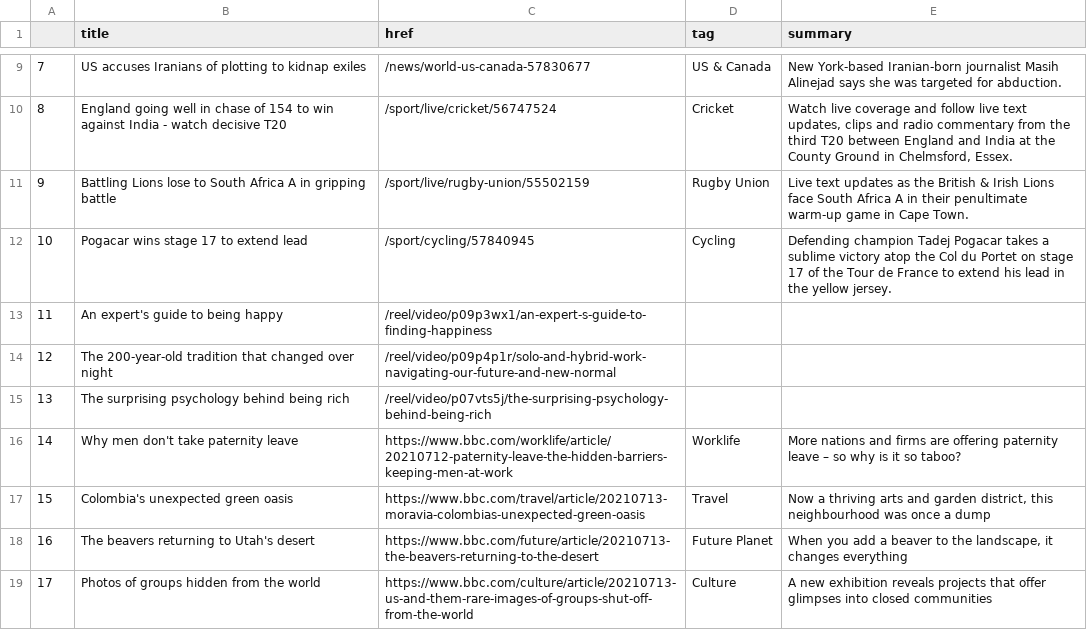
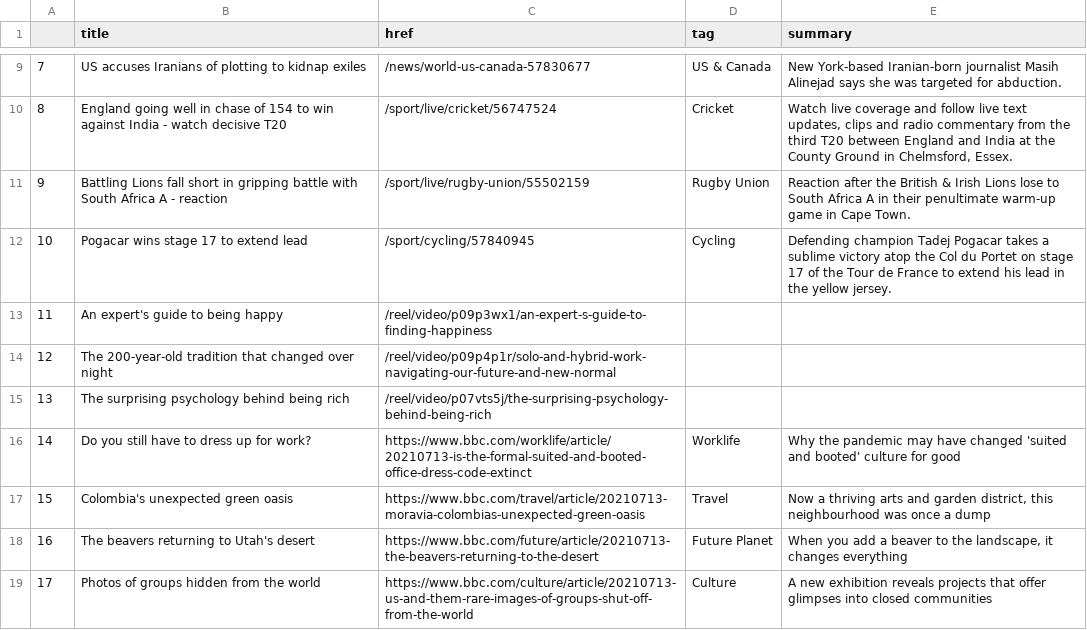
Before and after one commit to bronna/auto-scraper, a CSV file: bbc-headlines.csv, drawn as a sheet; only a part is shown, gaps mark what is left out.

```diff
--- a/bbc-headlines.csv
+++ b/bbc-headlines.csv
@@ -10,3 +10,3 @@
 8,England going well in chase of 154 to win against India - watch decisive T20,/sport/live/cricket/56747524,Cricket,"Watch live coverage and follow live text updates, clips and radio commentary from the third T20 between England and India at the County Ground in Chelmsford, Essex."
-9,Battling Lions lose to South Africa A in gripping battle,/sport/live/rugby-union/55502159,Rugby Union,Live text updates as the British & Irish Lions face South Africa A in their penultimate warm-up game in Cape Town.
+9,Battling Lions fall short in gripping battle with South Africa A - reaction,/sport/live/rugby-union/55502159,Rugby Union,Reaction after the British & Irish Lions lose to South Africa A in their penultimate warm-up game in Cape Town.
 10,Pogacar wins stage 17 to extend lead,/sport/cycling/57840945,Cycling,Defending champion Tadej Pogacar takes a sublime victory atop the Col du Portet on stage 17 of the Tour de France to extend his lead in the yellow jersey.
@@ -15,3 +15,3 @@
 13,The surprising psychology behind being rich,/reel/video/p07vts5j/the-surprising-psychology-behind-being-rich,,
-14,Why men don't take paternity leave,https://www.bbc.com/worklife/article/20210712-paternity-leave-the-hidden-barriers-keeping-men-at-work,Worklife,More nations and firms are offering paternity leave – so why is it so taboo?
+14,Do you still have to dress up for work?,https://www.bbc.com/worklife/article/20210713-is-the-formal-suited-and-booted-office-dress-code-extinct,Worklife,Why the pandemic may have changed 'suited and booted' culture for good
 15,Colombia's unexpected green oasis,https://www.bbc.com/travel/article/20210713-moravia-colombias-unexpected-green-oasis,Travel,"Now a thriving arts and garden district, this neighbourhood was once a dump"
```
